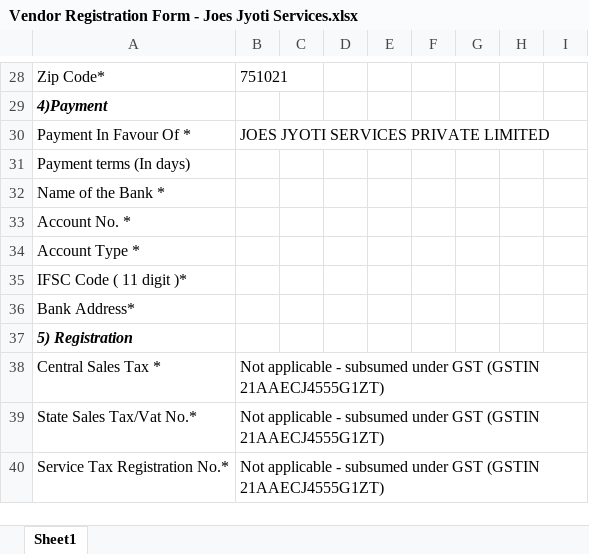
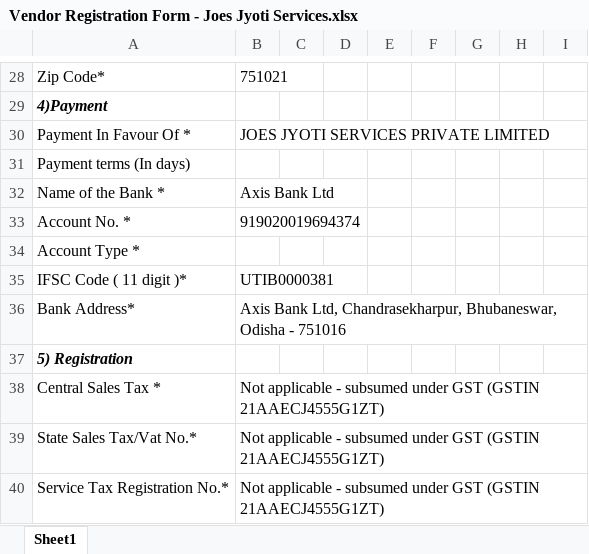
Before and after one commit to adam-homeeasy/krustal-cubes-reg, an Excel workbook: Mayfair Docs/Filled - Joes Jyoti Services/Vendor Registration Form - Joes Jyoti Services.xlsx, sheet Sheet1, drawn as a sheet; only a part is shown, gaps mark what is left out; values as stored, in another font and other column widths than the file's, no borders; charts and pictures not drawn; the diff names each change by its address in the sheet, - before the commit and + after, or states it on an @@ line.

```diff
--- a/Mayfair Docs/Filled - Joes Jyoti Services/Vendor Registration Form - Joes Jyoti Services.xlsx (sheet Sheet1)
+++ b/Mayfair Docs/Filled - Joes Jyoti Services/Vendor Registration Form - Joes Jyoti Services.xlsx (sheet Sheet1)
-B32: (empty)
+B32: Axis Bank Ltd
-B33: (empty)
+B33: 919020019694374
-B35: (empty)
+B35: UTIB0000381
-B36: (empty)
+B36: Axis Bank Ltd, Chandrasekharpur, Bhubaneswar, Odisha - 751016
```
Also changed, not shown: 3 other files.
